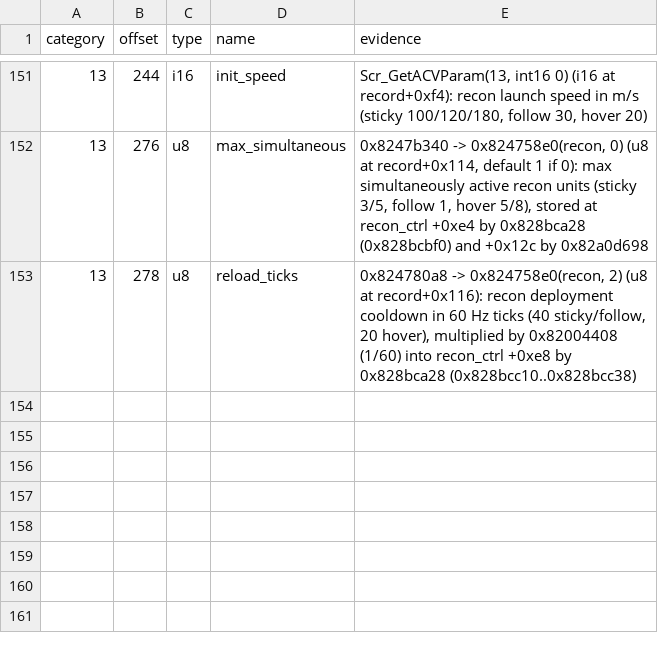
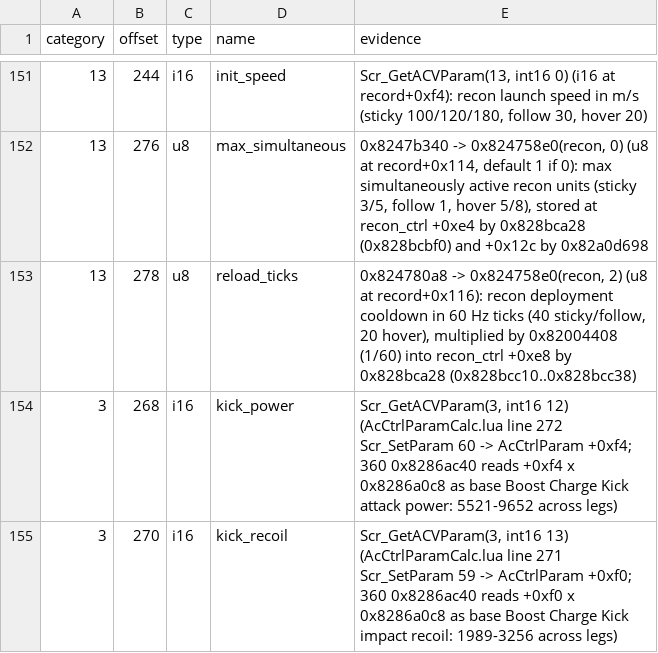
Before and after one commit to ninjagodino/ArmoredCoreRustRewrite, a CSV file: sheets/ac_part_fields.csv, drawn as a sheet; only a part is shown, gaps mark what is left out.

```diff
--- a/sheets/ac_part_fields.csv
+++ b/sheets/ac_part_fields.csv
@@ -153 +153,3 @@ category,offset,type,name,evidence
 13,278,u8,reload_ticks,"0x824780a8 -> 0x824758e0(recon, 2) (u8 at record+0x116): recon deployment cooldown in 60 Hz ticks (40 sticky/follow, 20 hover), multiplied by 0x82004408 (1/60) into recon_ctrl +0xe8 by 0x828bca28 (0x828bcc10..0x828bcc38)"
+3,268,i16,kick_power,"Scr_GetACVParam(3, int16 12) (AcCtrlParamCalc.lua line 272 Scr_SetParam 60 -> AcCtrlParam +0xf4; 360 0x8286ac40 reads +0xf4 x 0x8286a0c8 as base Boost Charge Kick attack power: 5521-9652 across legs)"
+3,270,i16,kick_recoil,"Scr_GetACVParam(3, int16 13) (AcCtrlParamCalc.lua line 271 Scr_SetParam 59 -> AcCtrlParam +0xf0; 360 0x8286ac40 reads +0xf0 x 0x8286a0c8 as base Boost Charge Kick impact recoil: 1989-3256 across legs)"
```
Also changed, not shown: sheets/ac_ctrl_calc.csv, sheets/ac_states.csv, 11 other files.
